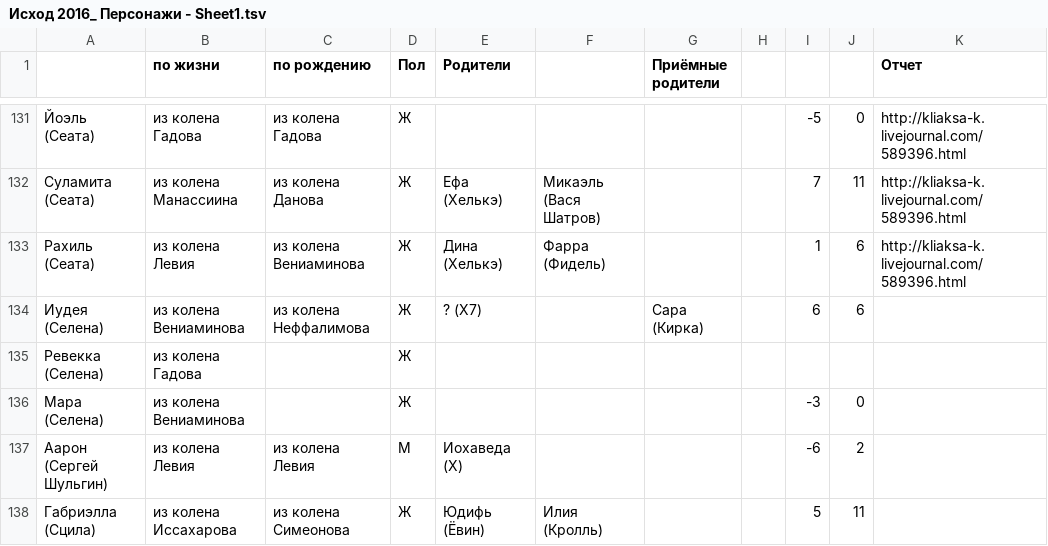
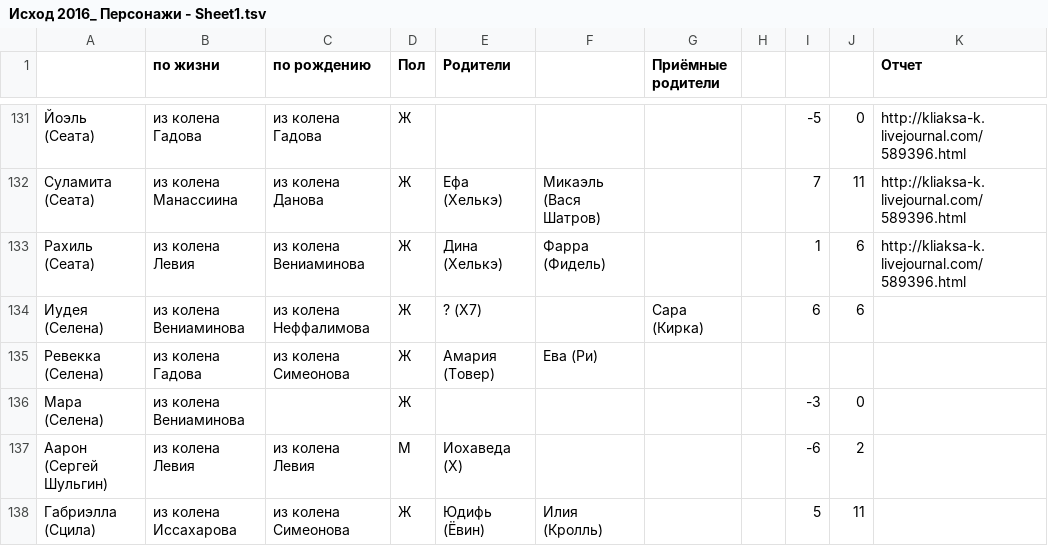
Before and after one commit to yashunsky/exodus, a TSV file: tree/source/Исход 2016_ Персонажи - Sheet1.tsv, drawn as a sheet; only a part is shown, gaps mark what is left out; the diff covers the shown part only; the diff names each change by its address in the sheet, - before the commit and + after, or states it on an @@ line.

```diff
--- a/tree/source/Исход 2016_ Персонажи - Sheet1.tsv
+++ b/tree/source/Исход 2016_ Персонажи - Sheet1.tsv
-C135 (по рождению): (empty)
+C135 (по рождению): из колена Симеонова
-E135 (Родители): (empty)
+E135 (Родители): Амария (Товер)
-F135: (empty)
+F135: Ева (Ри)
```
Also changed, not shown: 16 edited cells elsewhere in this file, 5 other files.
